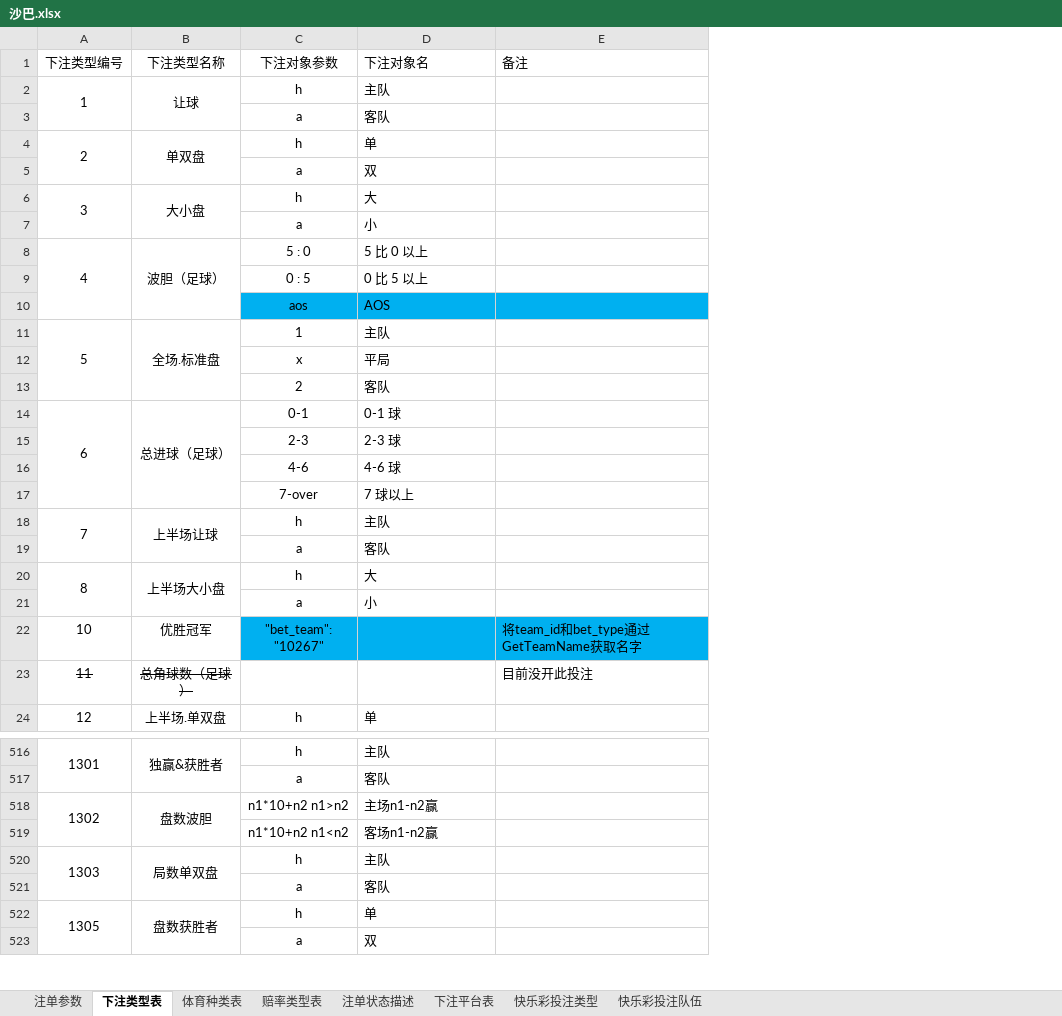
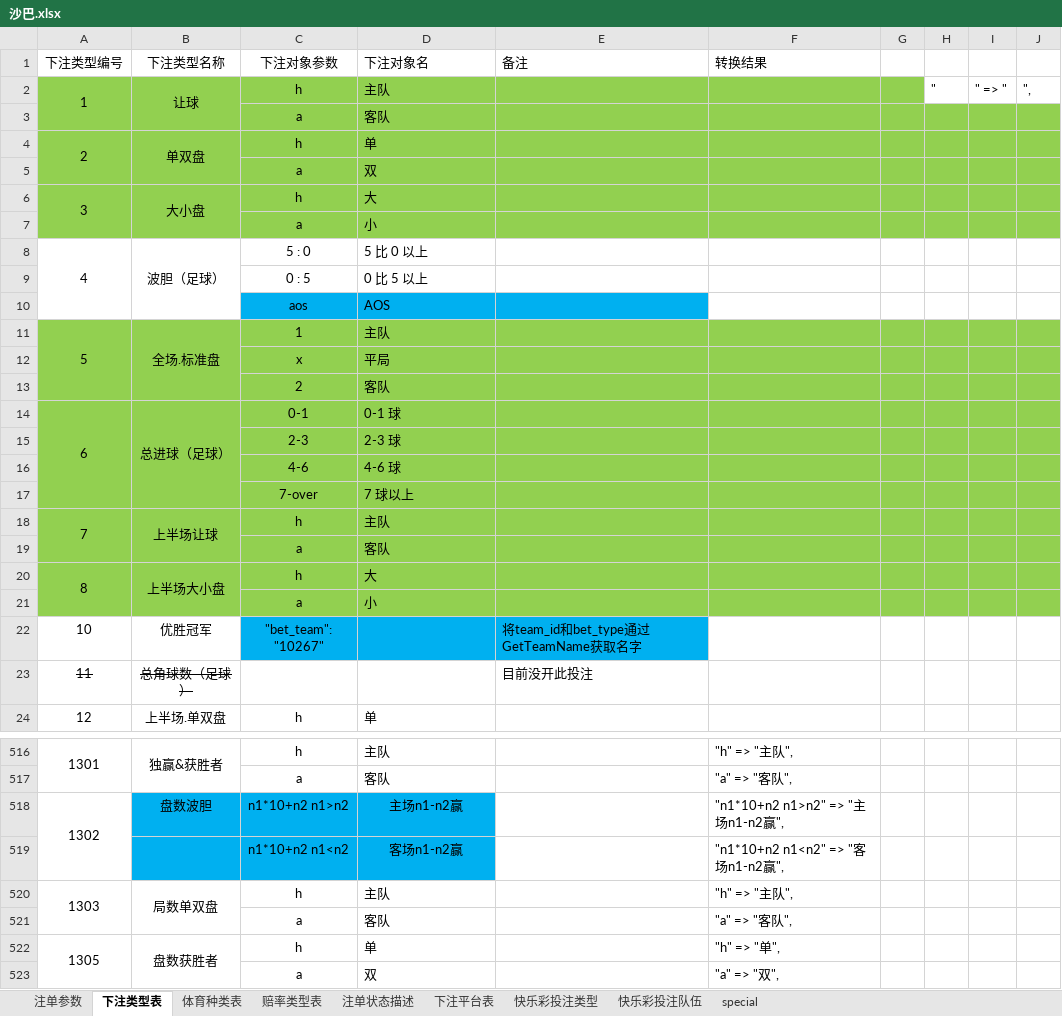
Before and after one commit to pumaxiaoyao/test, an Excel workbook: docs/设计文档/游戏平台流水明细/沙巴/沙巴.xlsx, sheet 下注类型表, drawn as a sheet; only a part is shown, gaps mark what is left out; values as stored, in another font and other column widths than the file's, no borders; removed rows and columns are numbered as before the commit, all else as after; the diff names each change by its address in the sheet, - before the commit and + after, or states it on an @@ line.

```diff
--- a/docs/设计文档/游戏平台流水明细/沙巴/沙巴.xlsx (sheet 下注类型表)
+++ b/docs/设计文档/游戏平台流水明细/沙巴/沙巴.xlsx (sheet 下注类型表)
+sheet tab: special
+column F (转换结果), rows 516-523: "h" => "主队", | "a" => "客队", | "n1*10+n2 n1>n2" => "主场n1-n2赢", | "n1*10+n2 n1<n2" => "客场n1-n2赢", | "h" => "主队", | "a" => "客队", | "h" => "单", | "a" => "双",
+column G, empty
+column H, row 2: "
+column I, row 2: " => "
+column J, row 2: ",
-A2:E7 fill: none
+A2:E7 fill: #92D050
-A11:E21 fill: none
+A11:E21 fill: #92D050
-B518:D519 fill: none
+B518:D519 fill: #00B0F0
-B518:B519 merged
-D518:D519 alignment: left
+D518:D519 alignment: center
```
Also changed, not shown: docs/设计文档/游戏平台流水明细/IG/IG时时彩.xlsx, docs/设计文档/游戏平台流水明细/IG/IG香港彩票.xlsx, 2 other files.
